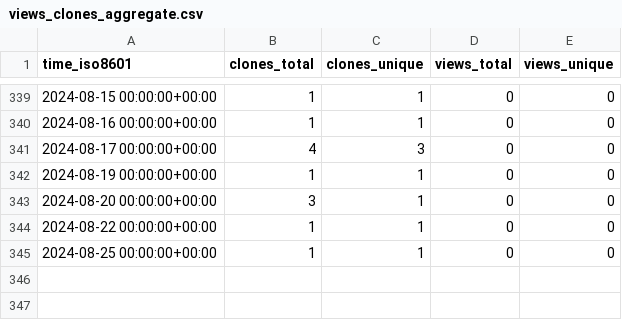
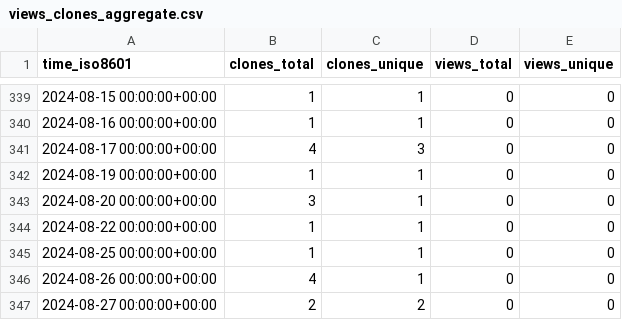
Before and after one commit to gitmuhammedalbayrak/TelegramBasic, a CSV file: MimBinFikret/TelegramBasic/ghrs-data/views_clones_aggregate.csv, drawn as a sheet; only a part is shown, gaps mark what is left out; the diff names each change by its address in the sheet, - before the commit and + after, or states it on an @@ line.

```diff
--- a/MimBinFikret/TelegramBasic/ghrs-data/views_clones_aggregate.csv
+++ b/MimBinFikret/TelegramBasic/ghrs-data/views_clones_aggregate.csv
+row 346: 2024-08-26 00:00:00+00:00 | 4 | 1 | 0 | 0
+row 347: 2024-08-27 00:00:00+00:00 | 2 | 2 | 0 | 0
```
Also changed, not shown: 1 other file.
